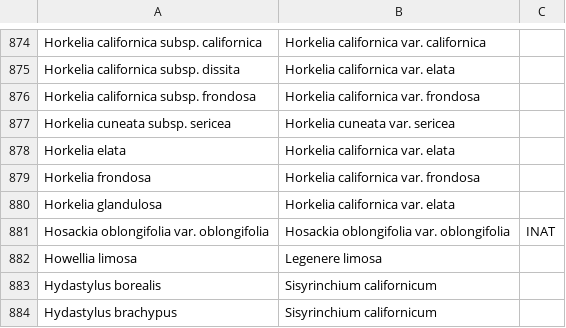
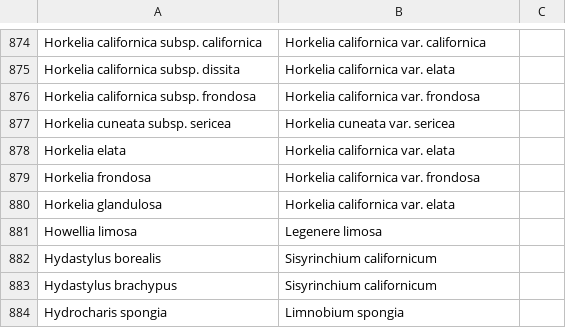
Before and after one commit to ca-plants/ca-plant-list, a CSV file: data/synonyms.csv, drawn as a sheet; only a part is shown, gaps mark what is left out; the shorter side is filled out with more unchanged rows; the diff names each change by its address in the sheet, - before the commit and + after, or states it on an @@ line.

Commit message:
Allow custom synonyms.

```diff
--- a/data/synonyms.csv
+++ b/data/synonyms.csv
-row 881: Hosackia oblongifolia var. oblongifolia | Hosackia oblongifolia var. oblongifolia | INAT
```
Also changed, not shown: data/taxa.csv, 3 other files.
